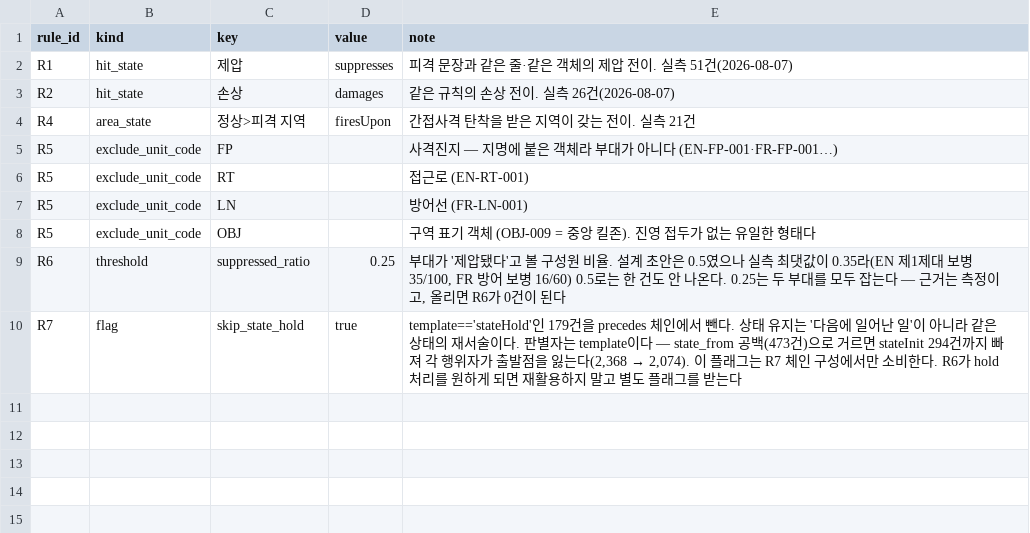
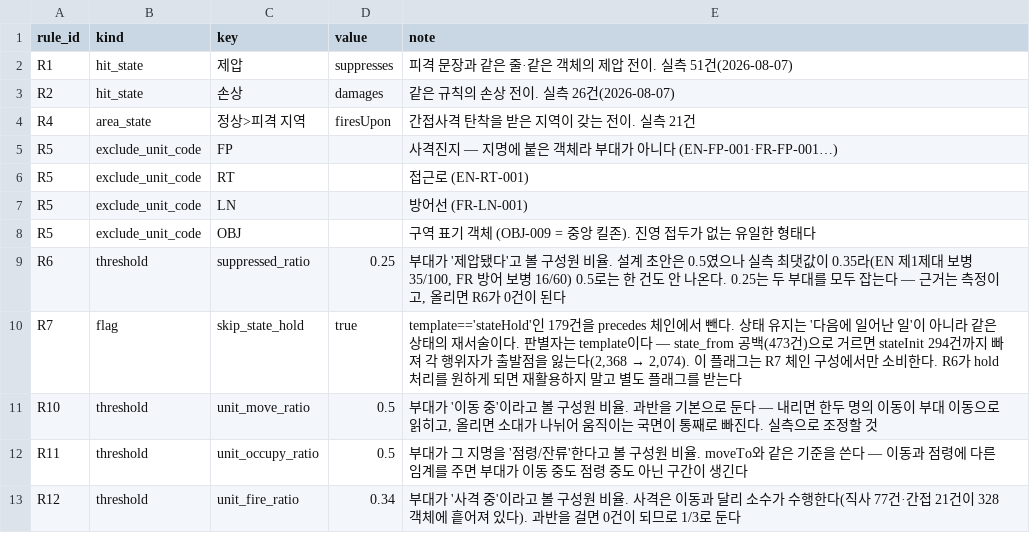
Before and after one commit to Spatio-temporal-knowlede-graph/VR-Forces, a CSV file: config/derive_rules.csv, drawn as a sheet; the diff names each change by its address in the sheet, - before the commit and + after, or states it on an @@ line.

Commit message:
feat(derive): R10~R12 — 관측에서 부대가 주어인 fact
movesToward·occupies·firesUpon을 구성원 비율로 접는다. 키에 시각을 넣어
시간축이 살아 있게 한다 — 시각을 빼면 전 구간이 한 건으로 접혀 백마고지처럼
'안 변하는 관계'가 된다.

R5·R6는 편제를 주면 소대를, 안 주면 예전대로 id 접두사를 쓴다. 사격 임계는
1/3이다 — 직사 77건·간접 21건이 328객체에 흩어져 있어 과반을 걸면 0건이다.

시간축 사보타주(_fold의 접기 키에서 e.time_s를 빼봄)로 확인해보니 브리프의
구조적 단언만으로는 65건이 106건으로 바뀌어도 안 걸렸다. 그래서 실측 구체값
쌍 단언과 len(rels) > len(고유 쌍) 단언을 추가로 넣었다.

```diff
--- a/config/derive_rules.csv
+++ b/config/derive_rules.csv
+row 11: R10 | threshold | unit_move_ratio | 0.5 | 부대가 '이동 중'이라고 볼 구성원 비율. 과반을 기본으로 둔다 — 내리면 한두 명의 이동이 부대 이동으로 읽히고, 올리면 소대가 나뉘어 움직이는 국면이 통째로 빠진다. 실측으로 조정할 것
+row 12: R11 | threshold | unit_occupy_ratio | 0.5 | 부대가 그 지명을 '점령/잔류'한다고 볼 구성원 비율. moveTo와 같은 기준을 쓴다 — 이동과 점령에 다른 임계를 주면 부대가 이동 중도 점령 중도 아닌 구간이 생긴다
+row 13: R12 | threshold | unit_fire_ratio | 0.34 | 부대가 '사격 중'이라고 볼 구성원 비율. 사격은 이동과 달리 소수가 수행한다(직사 77건·간접 21건이 328객체에 흩어져 있다). 과반을 걸면 0건이 되므로 1/3로 둔다
```
Also changed, not shown: 3 other files.
